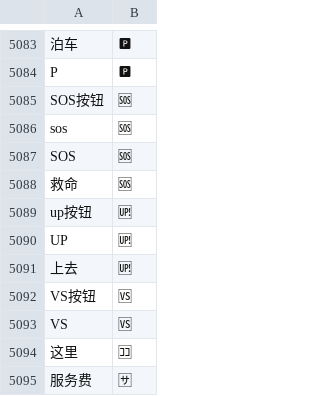
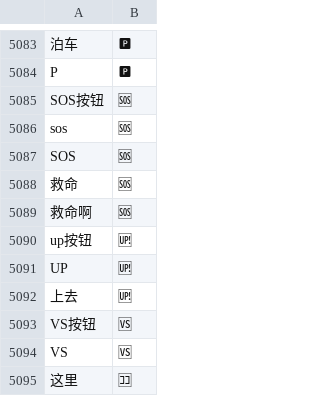
Before and after one commit to soizo/wetype-rime, a TSV file: data/wetype_emoji.tsv, drawn as a sheet; only a part is shown, gaps mark what is left out; the shorter side is filled out with more unchanged rows.

Commit message:
Add 救命啊 alias for 🆘

```diff
--- a/data/wetype_emoji.tsv
+++ b/data/wetype_emoji.tsv
@@ -5088,2 +5088,3 @@ SOS	🆘
 救命	🆘
+救命啊	🆘
 up按钮	🆙
```
